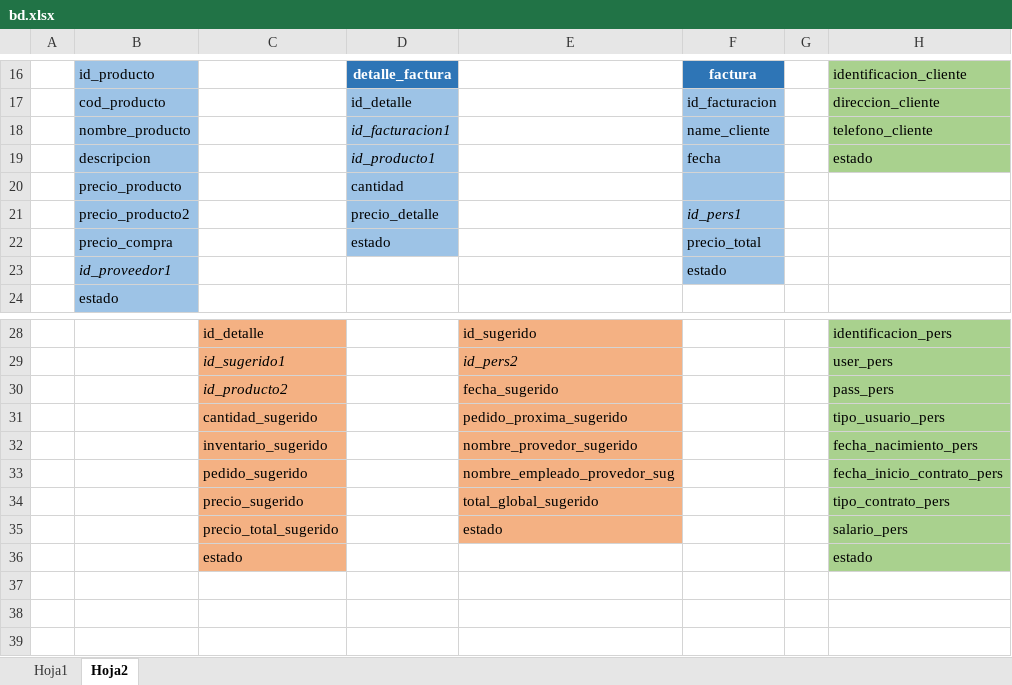
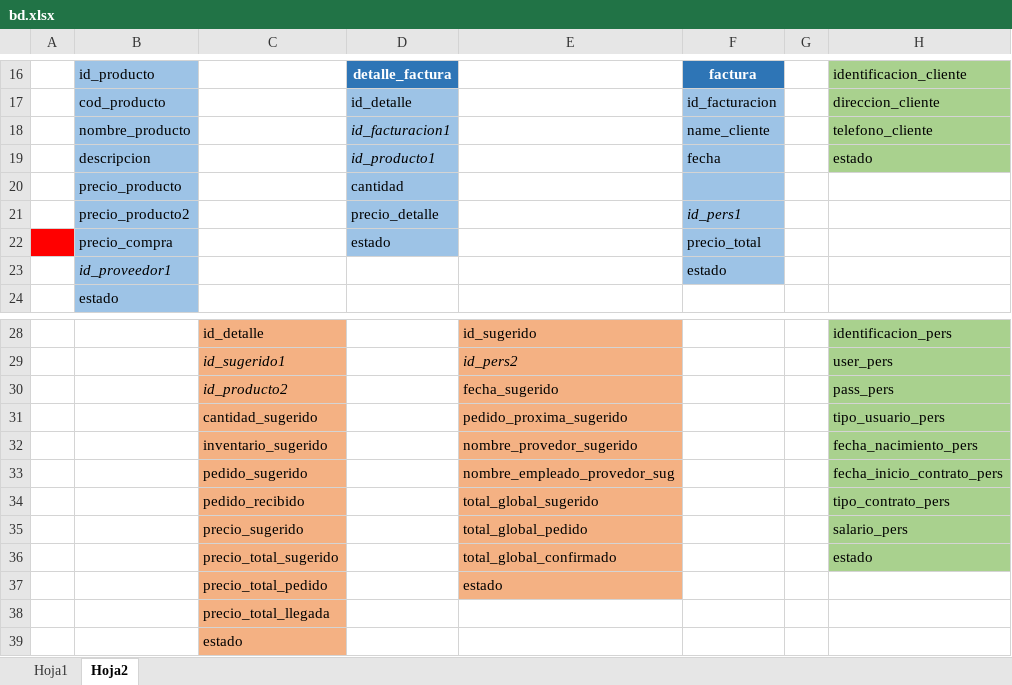
Before and after one commit to Jupazago11/osiris-1, an Excel workbook: bd/bd.xlsx, sheet Hoja2, drawn as a sheet; only a part is shown, gaps mark what is left out; values as stored, in another font and other column widths than the file's, no borders; charts and pictures not drawn; removed rows and columns are numbered as before the commit, all else as after; the diff names each change by its address in the sheet, - before the commit and + after, or states it on an @@ line.

Commit message:
modulo_pedidos

```diff
--- a/bd/bd.xlsx (sheet Hoja2)
+++ b/bd/bd.xlsx (sheet Hoja2)
-A22 fill: none
+A22 fill: #FF0000
-C34: precio_sugerido
+C34: pedido_recibido
-C35: precio_total_sugerido
+C35: precio_sugerido
-E35: estado
+E35: total_global_pedido
-row 36:  |  | estado |  |  |  |  | estado
+row 36:  |  | precio_total_sugerido |  | total_global_confirmado |  |  | estado
+row 37:  |  | precio_total_pedido |  | estado
+row 38:  |  | precio_total_llegada
+row 39:  |  | estado
```
Also changed, not shown: 9 other files.
